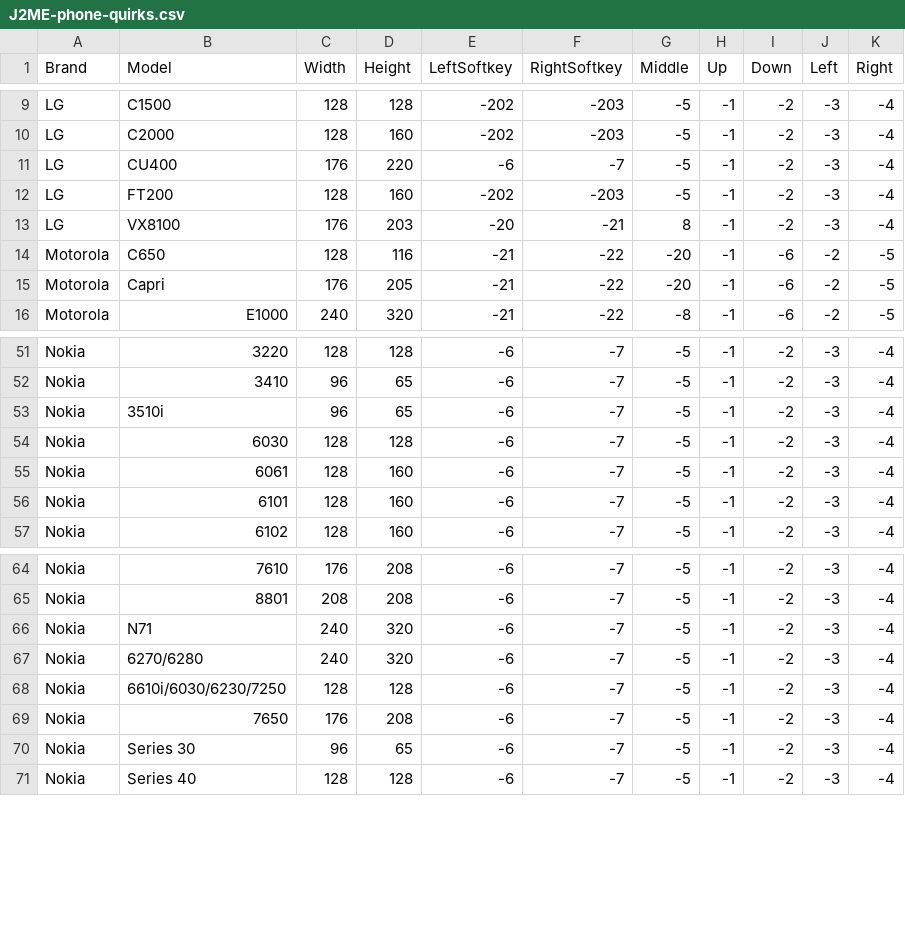
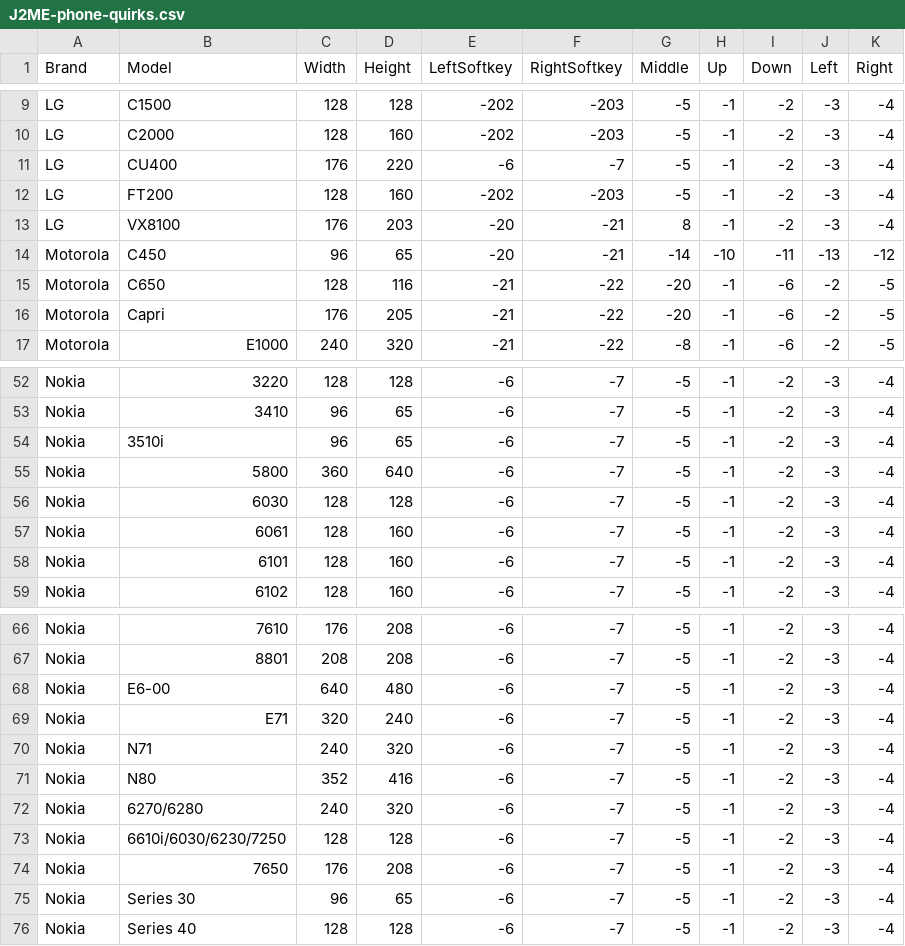
Before and after one commit to Nokia64/J2ME-phone-quirks, a CSV file: J2ME-phone-quirks.csv, drawn as a sheet; only a part is shown, gaps mark what is left out; the diff names each change by its address in the sheet, - before the commit and + after, or states it on an @@ line.

Commit message:
Add results from manual phone testing

```diff
--- a/J2ME-phone-quirks.csv
+++ b/J2ME-phone-quirks.csv
+row 14: Motorola | C450 | 96 | 65 | -20 | -21 | -14 | -10 | -11 | -13 | -12
+row 55: Nokia | 5800 | 360 | 640 | -6 | -7 | -5 | -1 | -2 | -3 | -4
+row 68: Nokia | E6-00 | 640 | 480 | -6 | -7 | -5 | -1 | -2 | -3 | -4
+row 69: Nokia | E71 | 320 | 240 | -6 | -7 | -5 | -1 | -2 | -3 | -4
+row 71: Nokia | N80 | 352 | 416 | -6 | -7 | -5 | -1 | -2 | -3 | -4
```
